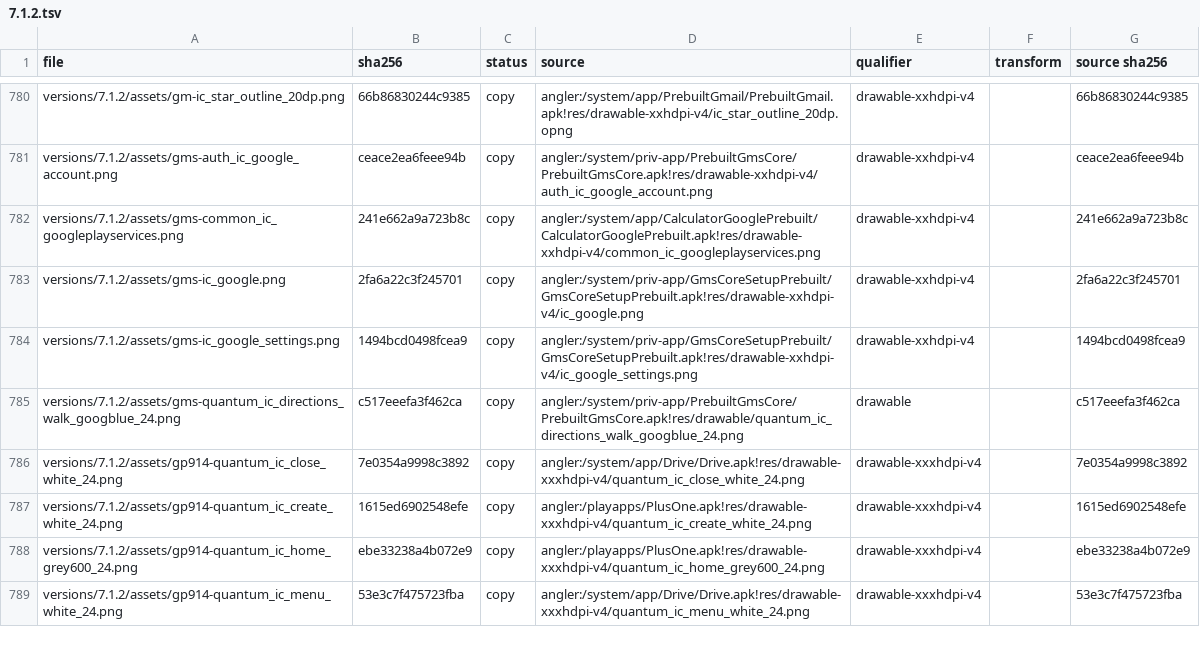
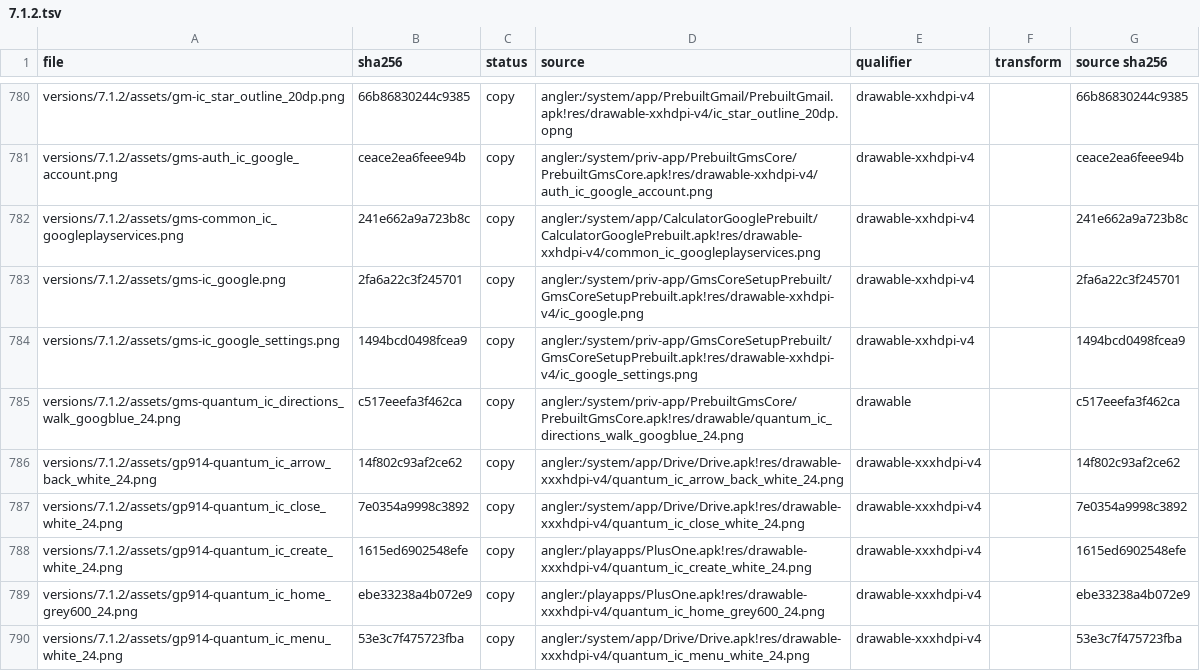
Before and after one commit to szabolevi98/android-time-machine, a TSV file: docs/reports/assets/7.1.2.tsv, drawn as a sheet; only a part is shown, gaps mark what is left out; the diff names each change by its address in the sheet, - before the commit and + after, or states it on an @@ line.

Commit message:
docs: asset inventory for the Google+ back arrow (T64)

```diff
--- a/docs/reports/assets/7.1.2.tsv
+++ b/docs/reports/assets/7.1.2.tsv
+row 786: versions/7.1.2/assets/gp914-quantum_ic_arrow_back_white_24.png | 14f802c93af2ce62 | copy | angler:/system/app/Drive/Drive.apk!res/drawable-xxxhdpi-v4/quantum_ic_arrow_back_white_24.png | drawable-xxxhdpi-v4 |  | 14f802c93af2ce62
```
Also changed, not shown: docs/reports/assets/6.0.1.tsv, 1 other file.
